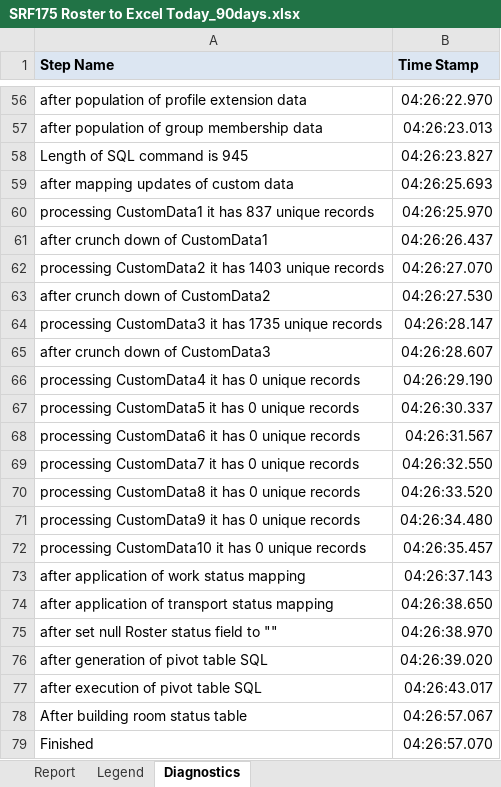
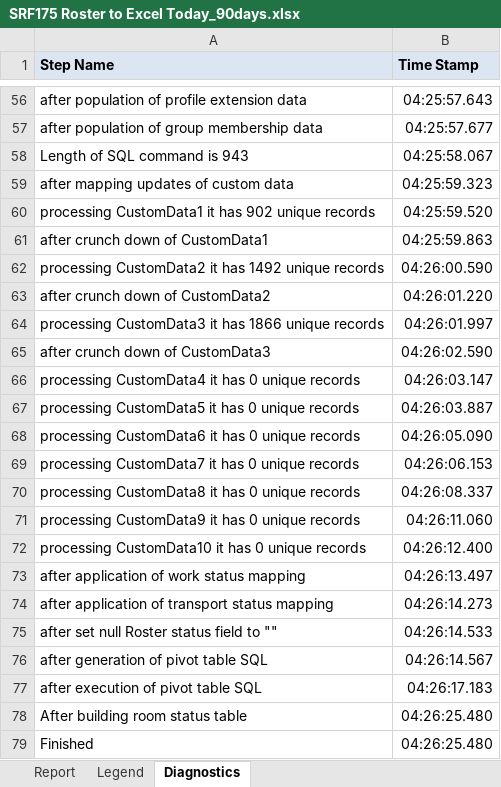
Before and after one commit to nkchs/ScannerGUIv3, an Excel workbook: Resources/SRF175 Roster to Excel Today_90days.xlsx, sheet Diagnostics, drawn as a sheet; only a part is shown, gaps mark what is left out; values as stored, in another font and other column widths than the file's, no borders; the diff covers the shown part only; the diff names each change by its address in the sheet, - before the commit and + after, or states it on an @@ line.

```diff
--- a/Resources/SRF175 Roster to Excel Today_90days.xlsx (sheet Diagnostics)
+++ b/Resources/SRF175 Roster to Excel Today_90days.xlsx (sheet Diagnostics)
-B56 (Time Stamp): 04:26:22.970
+B56 (Time Stamp): 04:25:57.643
-B57 (Time Stamp): 04:26:23.013
+B57 (Time Stamp): 04:25:57.677
-A58 (Step Name): Length of SQL command is 945
+A58 (Step Name): Length of SQL command is 943
-B58 (Time Stamp): 04:26:23.827
+B58 (Time Stamp): 04:25:58.067
-B59 (Time Stamp): 04:26:25.693
+B59 (Time Stamp): 04:25:59.323
-A60 (Step Name): …it has 837 unique records
+A60 (Step Name): …it has 902 unique records
-B60 (Time Stamp): 04:26:25.970
+B60 (Time Stamp): 04:25:59.520
-B61 (Time Stamp): 04:26:26.437
+B61 (Time Stamp): 04:25:59.863
-A62 (Step Name): …it has 1403 unique records
+A62 (Step Name): …it has 1492 unique records
-B62 (Time Stamp): 04:26:27.070
+B62 (Time Stamp): 04:26:00.590
-B63 (Time Stamp): 04:26:27.530
+B63 (Time Stamp): 04:26:01.220
-A64 (Step Name): …it has 1735 unique records
+A64 (Step Name): …it has 1866 unique records
-B64 (Time Stamp): 04:26:28.147
+B64 (Time Stamp): 04:26:01.997
-B65 (Time Stamp): 04:26:28.607
+B65 (Time Stamp): 04:26:02.590
-B66 (Time Stamp): 04:26:29.190
+B66 (Time Stamp): 04:26:03.147
-B67 (Time Stamp): 04:26:30.337
+B67 (Time Stamp): 04:26:03.887
-B68 (Time Stamp): 04:26:31.567
+B68 (Time Stamp): 04:26:05.090
-B69 (Time Stamp): 04:26:32.550
+B69 (Time Stamp): 04:26:06.153
-B70 (Time Stamp): 04:26:33.520
+B70 (Time Stamp): 04:26:08.337
-B71 (Time Stamp): 04:26:34.480
+B71 (Time Stamp): 04:26:11.060
-B72 (Time Stamp): 04:26:35.457
+B72 (Time Stamp): 04:26:12.400
-B73 (Time Stamp): 04:26:37.143
+B73 (Time Stamp): 04:26:13.497
-B74 (Time Stamp): 04:26:38.650
+B74 (Time Stamp): 04:26:14.273
-B75 (Time Stamp): 04:26:38.970
+B75 (Time Stamp): 04:26:14.533
-B76 (Time Stamp): 04:26:39.020
+B76 (Time Stamp): 04:26:14.567
-B77 (Time Stamp): 04:26:43.017
+B77 (Time Stamp): 04:26:17.183
-B78 (Time Stamp): 04:26:57.067
+B78 (Time Stamp): 04:26:25.480
-B79 (Time Stamp): 04:26:57.070
+B79 (Time Stamp): 04:26:25.480
```
Also changed, not shown: 57 edited cells elsewhere in this sheet, sheet Report, sheet Legend, 18 other files.
